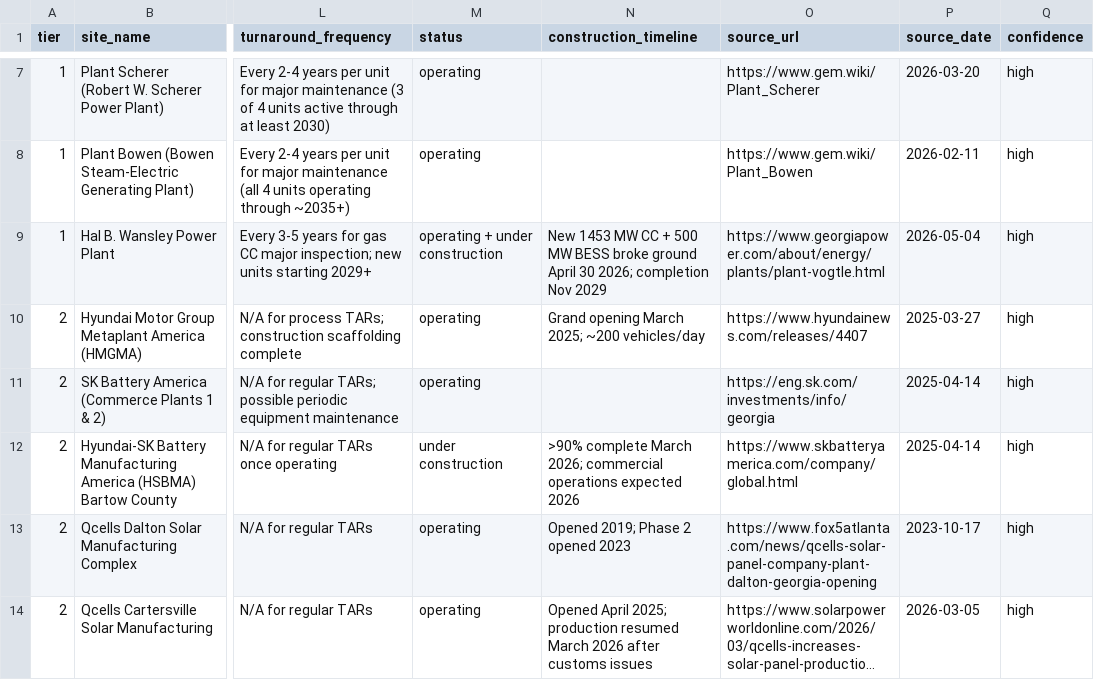
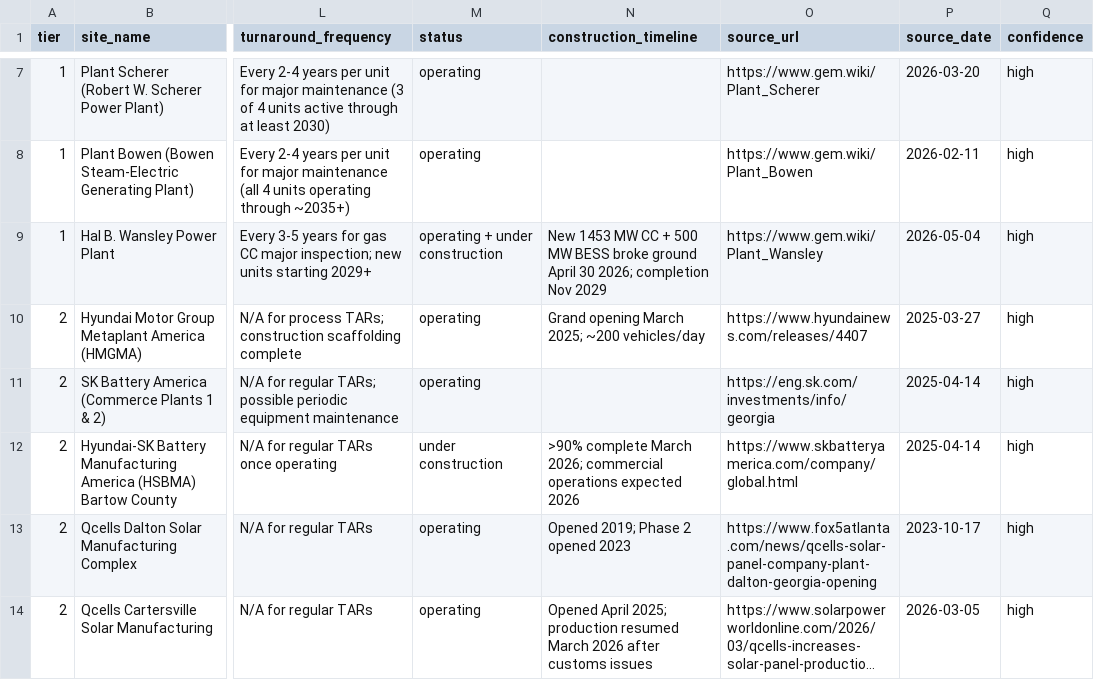
Before and after one commit to lorenzo-leprotti/georgia-gtm, a CSV file: data/sites.csv, drawn as a sheet; only a part is shown, gaps mark what is left out; long unchanged cells end in …; the diff names each change by its address in the sheet, - before the commit and + after, or states it on an @@ line.

```diff
--- a/data/sites.csv
+++ b/data/sites.csv
-O9 (source_url): https://www.georgiapower.com/about/energy/plants/plant-vogtle.html
+O9 (source_url): https://www.gem.wiki/Plant_Wansley
```
